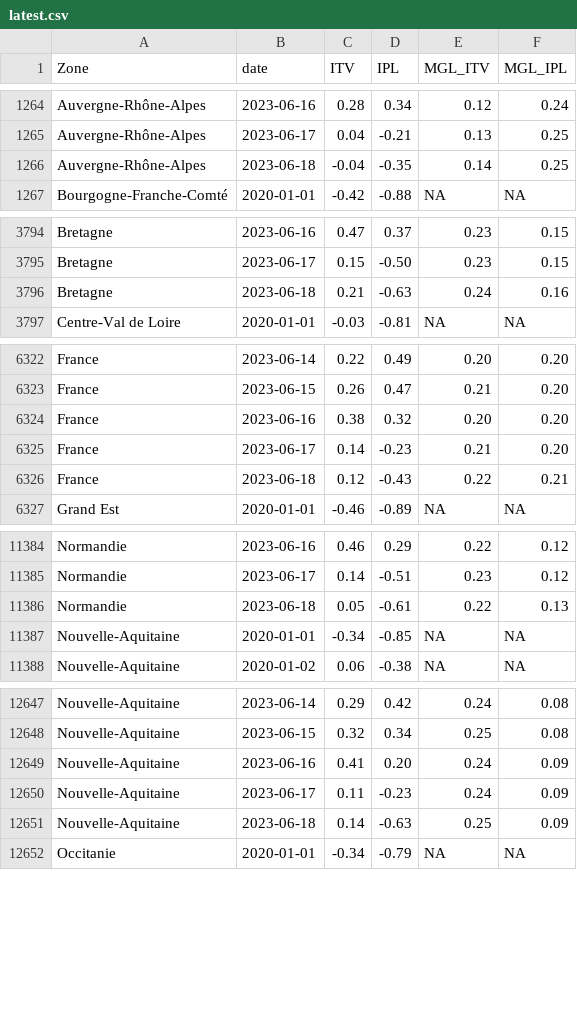
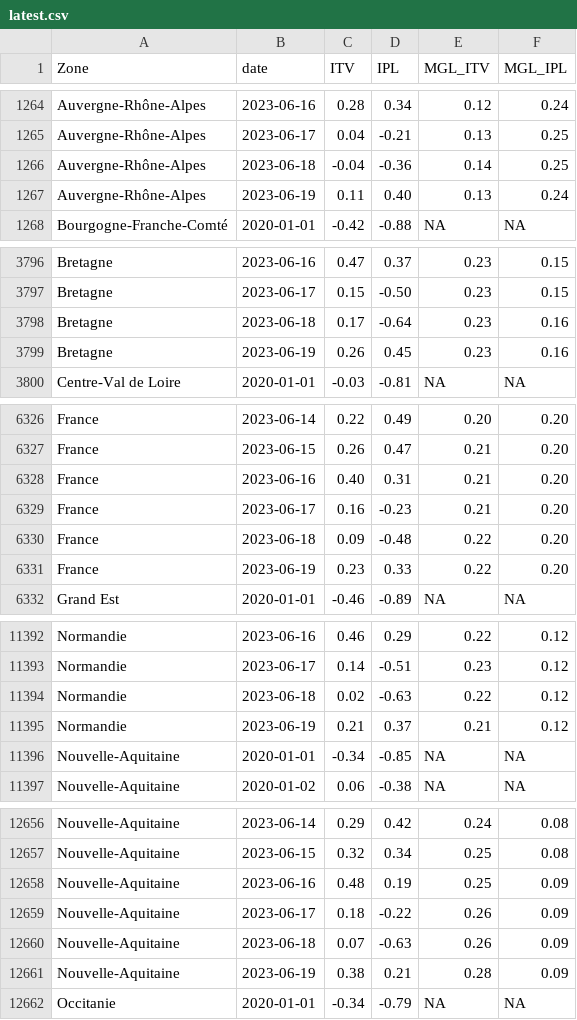
Before and after one commit to CEREMA/data-trafic, a CSV file: fr/latest.csv, drawn as a sheet; only a part is shown, gaps mark what is left out; the diff covers the shown part only.

```diff
--- a/fr/latest.csv
+++ b/fr/latest.csv
@@ -1265,3 +1265,4 @@ Auvergne-Rhône-Alpes,2023-06-16,0.28,0.34,0.12,0.24
 Auvergne-Rhône-Alpes,2023-06-17,0.04,-0.21,0.13,0.25
-Auvergne-Rhône-Alpes,2023-06-18,-0.04,-0.35,0.14,0.25
+Auvergne-Rhône-Alpes,2023-06-18,-0.04,-0.36,0.14,0.25
+Auvergne-Rhône-Alpes,2023-06-19,0.11,0.40,0.13,0.24
 Bourgogne-Franche-Comté,2020-01-01,-0.42,-0.88,NA,NA
@@ -3795,3 +3797,4 @@ Bretagne,2023-06-16,0.47,0.37,0.23,0.15
 Bretagne,2023-06-17,0.15,-0.50,0.23,0.15
-Bretagne,2023-06-18,0.21,-0.63,0.24,0.16
+Bretagne,2023-06-18,0.17,-0.64,0.23,0.16
+Bretagne,2023-06-19,0.26,0.45,0.23,0.16
 Centre-Val de Loire,2020-01-01,-0.03,-0.81,NA,NA
@@ -6323,5 +6327,6 @@ France,2023-06-14,0.22,0.49,0.20,0.20
 France,2023-06-15,0.26,0.47,0.21,0.20
-France,2023-06-16,0.38,0.32,0.20,0.20
-France,2023-06-17,0.14,-0.23,0.21,0.20
-France,2023-06-18,0.12,-0.43,0.22,0.21
+France,2023-06-16,0.40,0.31,0.21,0.20
+France,2023-06-17,0.16,-0.23,0.21,0.20
+France,2023-06-18,0.09,-0.48,0.22,0.20
+France,2023-06-19,0.23,0.33,0.22,0.20
 Grand Est,2020-01-01,-0.46,-0.89,NA,NA
@@ -11385,3 +11393,4 @@ Normandie,2023-06-16,0.46,0.29,0.22,0.12
 Normandie,2023-06-17,0.14,-0.51,0.23,0.12
-Normandie,2023-06-18,0.05,-0.61,0.22,0.13
+Normandie,2023-06-18,0.02,-0.63,0.22,0.12
+Normandie,2023-06-19,0.21,0.37,0.21,0.12
 Nouvelle-Aquitaine,2020-01-01,-0.34,-0.85,NA,NA
@@ -12648,5 +12657,6 @@ Nouvelle-Aquitaine,2023-06-14,0.29,0.42,0.24,0.08
 Nouvelle-Aquitaine,2023-06-15,0.32,0.34,0.25,0.08
-Nouvelle-Aquitaine,2023-06-16,0.41,0.20,0.24,0.09
-Nouvelle-Aquitaine,2023-06-17,0.11,-0.23,0.24,0.09
-Nouvelle-Aquitaine,2023-06-18,0.14,-0.63,0.25,0.09
+Nouvelle-Aquitaine,2023-06-16,0.48,0.19,0.25,0.09
+Nouvelle-Aquitaine,2023-06-17,0.18,-0.22,0.26,0.09
+Nouvelle-Aquitaine,2023-06-18,0.07,-0.63,0.26,0.09
+Nouvelle-Aquitaine,2023-06-19,0.38,0.21,0.28,0.09
 Occitanie,2020-01-01,-0.34,-0.79,NA,NA
```
Also changed, not shown: 8 added rows and 3 edited cells elsewhere in this file, collectivites/paris_brut_latest.csv, collectivites/paris_latest.csv, 2 other files.
